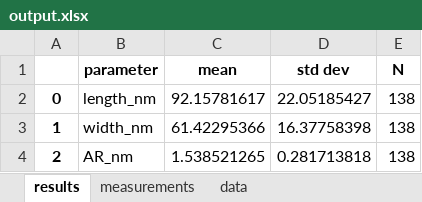
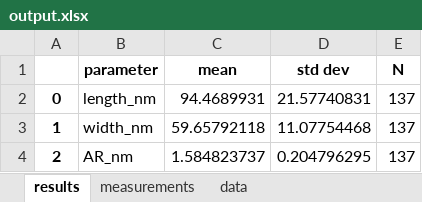
Before and after one commit to benstordy/INBS-calculators, an Excel workbook: output.xlsx, sheet results, drawn as a sheet; values as stored, in another font and other column widths than the file's, no borders; the diff names each change by its address in the sheet, - before the commit and + after, or states it on an @@ line.

```diff
--- a/output.xlsx (sheet results)
+++ b/output.xlsx (sheet results)
-C2 (mean): 92.15781617
+C2 (mean): 94.4689931
-D2 (std dev): 22.05185427
+D2 (std dev): 21.57740831
-E2:E4 (N): 138
+E2:E4 (N): 137
-C3 (mean): 61.42295366
+C3 (mean): 59.65792118
-D3 (std dev): 16.37758398
+D3 (std dev): 11.07754468
-C4 (mean): 1.538521265
+C4 (mean): 1.584823737
-D4 (std dev): 0.281713818
+D4 (std dev): 0.204796295
```
Also changed, not shown: sheet measurements, sheet data, sample_TEM_measurements.xlsx, 1 other file.
